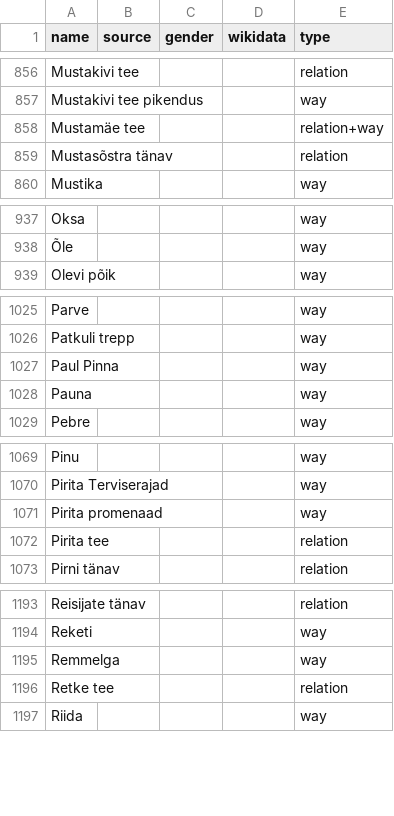
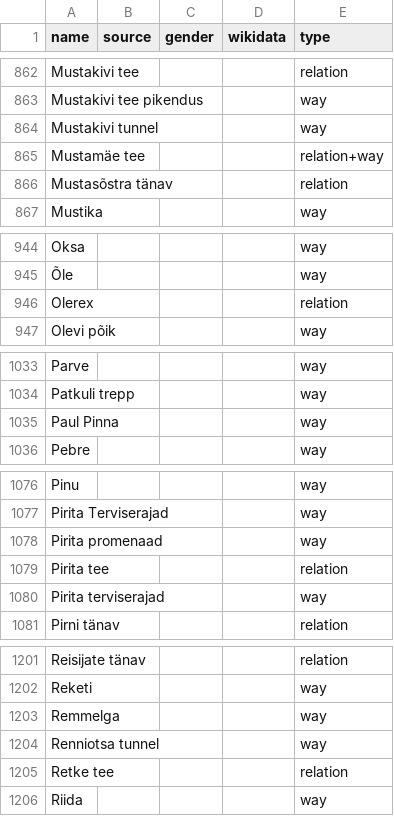
Before and after one commit to EqualStreetNames/equalstreetnames-tallinn, a CSV file: data/other.csv, drawn as a sheet; only a part is shown, gaps mark what is left out; removed rows and columns are numbered as before the commit, all else as after; the diff covers the shown part only; the diff names each change by its address in the sheet, - before the commit and + after, or states it on an @@ line.

```diff
--- a/data/other.csv
+++ b/data/other.csv
+row 864: Mustakivi tunnel |  |  |  | way
+row 946: Olerex |  |  |  | relation
-row 1028: Pauna |  |  |  | way
+row 1080: Pirita terviserajad |  |  |  | way
+row 1204: Renniotsa tunnel |  |  |  | way
```
Also changed, not shown: 12 added rows and 3 removed rows elsewhere in this file, 3 other files.
